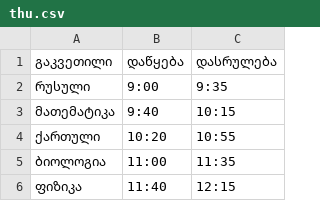
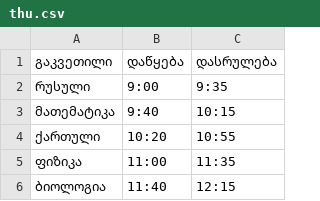
Before and after one commit to D-T-666/cxrili, a CSV file: timetable/thu.csv, drawn as a sheet.

Commit message:
✨ updated time table, version update

```diff
--- a/timetable/thu.csv
+++ b/timetable/thu.csv
@@ -4,3 +4,3 @@
 ქართული,10:20,10:55
-ბიოლოგია,11:00,11:35
-ფიზიკა,11:40,12:15
+ფიზიკა,11:00,11:35
+ბიოლოგია,11:40,12:15
```
Also changed, not shown: 1 other file.
